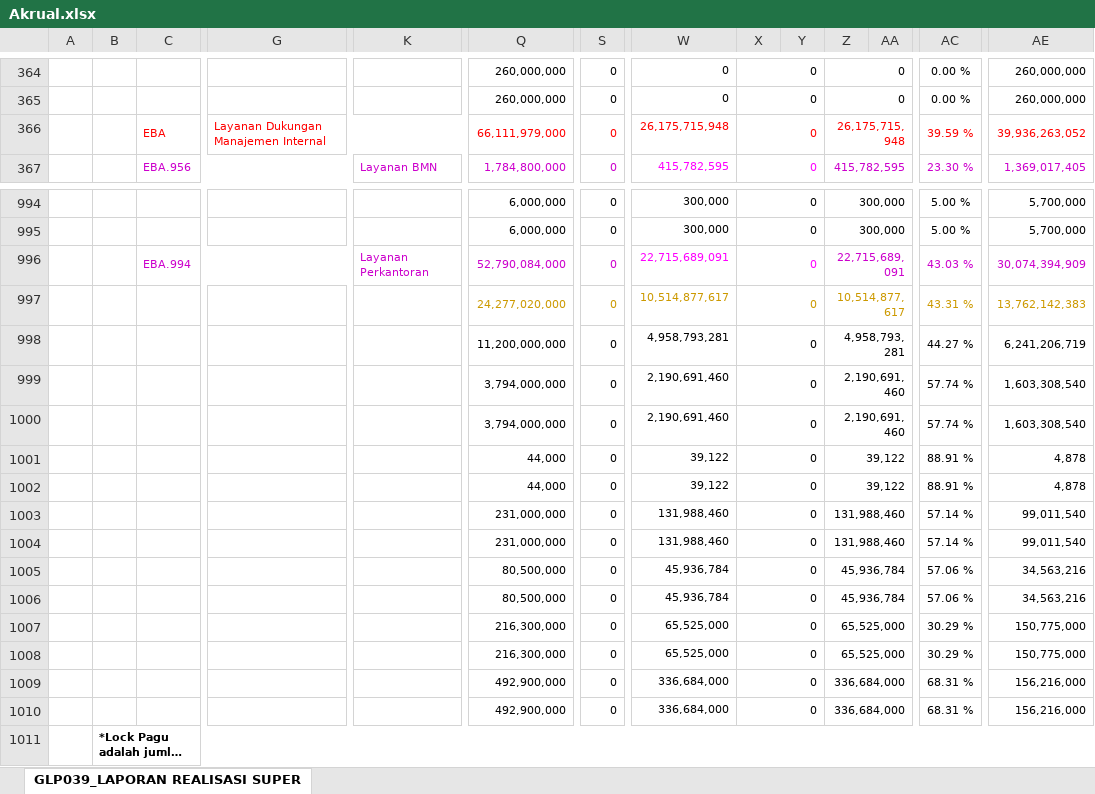
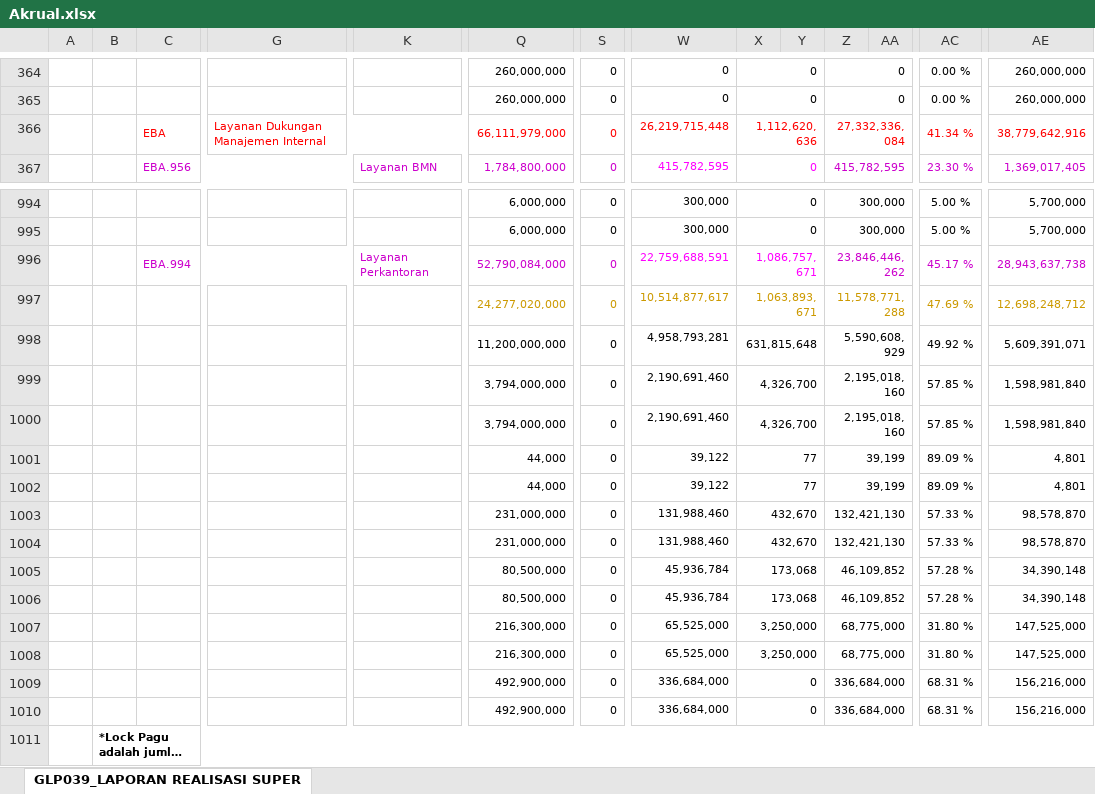
Before and after one commit to edimistiono/TA.2023, an Excel workbook: Database/Akrual.xlsx, sheet GLP039_LAPORAN REALISASI SUPER, drawn as a sheet; only a part is shown, gaps mark what is left out; long unchanged cells end in …; values as stored, in another font and other column widths than the file's, no borders; charts and pictures not drawn; removed rows and columns are numbered as before the commit, all else as after; rows hold the shown columns only; the diff covers the shown part only; the diff names each change by its address in the sheet, - before the commit and + after, or states it on an @@ line.

```diff
--- a/Database/Akrual.xlsx (sheet GLP039_LAPORAN REALISASI SUPER)
+++ b/Database/Akrual.xlsx (sheet GLP039_LAPORAN REALISASI SUPER)
-row 366:  |  | EBA | Layanan Dukungan Manajemen Internal |  | 66,111,979,000 | 0 | 26,175,715,948 | 0 |  | 26,175,715,948 |  | 39.59 % | 39,936,263,052
+row 366:  |  | EBA | Layanan Dukungan Manajemen Internal |  | 66,111,979,000 | 0 | 26,219,715,448 | 1,112,620,636 |  | 27,332,336,084 |  | 41.34 % | 38,779,642,916
-row 996:  |  | EBA.994 |  | Layanan Perkantoran | 52,790,084,000 | 0 | 22,715,689,091 | 0 |  | 22,715,689,091 |  | 43.03 % | 30,074,394,909
+row 996:  |  | EBA.994 |  | Layanan Perkantoran | 52,790,084,000 | 0 | 22,759,688,591 | 1,086,757,671 |  | 23,846,446,262 |  | 45.17 % | 28,943,637,738
-X997: 0
+X997: 1,063,893,671
-Z997: 10,514,877,617
+Z997: 11,578,771,288
-AC997: 43.31 %
+AC997: 47.69 %
-AE997: 13,762,142,383
+AE997: 12,698,248,712
-X998: 0
+X998: 631,815,648
-Z998: 4,958,793,281
+Z998: 5,590,608,929
-AC998: 44.27 %
+AC998: 49.92 %
-AE998: 6,241,206,719
+AE998: 5,609,391,071
-X999:X1000: 0
+X999:X1000: 4,326,700
-Z999:Z1000: 2,190,691,460
+Z999:Z1000: 2,195,018,160
-AC999:AC1000: 57.74 %
+AC999:AC1000: 57.85 %
-AE999:AE1000: 1,603,308,540
+AE999:AE1000: 1,598,981,840
-X1001:X1002: 0
+X1001:X1002: 77
-Z1001:Z1002: 39,122
+Z1001:Z1002: 39,199
-AC1001:AC1002: 88.91 %
+AC1001:AC1002: 89.09 %
-AE1001:AE1002: 4,878
+AE1001:AE1002: 4,801
-X1003:X1004: 0
+X1003:X1004: 432,670
-Z1003:Z1004: 131,988,460
+Z1003:Z1004: 132,421,130
-AC1003:AC1004: 57.14 %
+AC1003:AC1004: 57.33 %
-AE1003:AE1004: 99,011,540
+AE1003:AE1004: 98,578,870
-X1005:X1006: 0
+X1005:X1006: 173,068
-Z1005:Z1006: 45,936,784
+Z1005:Z1006: 46,109,852
-AC1005:AC1006: 57.06 %
+AC1005:AC1006: 57.28 %
-AE1005:AE1006: 34,563,216
+AE1005:AE1006: 34,390,148
-X1007:X1008: 0
+X1007:X1008: 3,250,000
-Z1007:Z1008: 65,525,000
+Z1007:Z1008: 68,775,000
-AC1007:AC1008: 30.29 %
+AC1007:AC1008: 31.80 %
-AE1007:AE1008: 150,775,000
+AE1007:AE1008: 147,525,000
```
Also changed, not shown: 5 added rows, 5 removed rows and 325 edited cells elsewhere in this sheet, Database/MONITORING DETAIL TRANSAKSI FA 16 SEGMEN VERSI SP2D.xlsx, Database/SP2D.xlsx, 3 other files.
